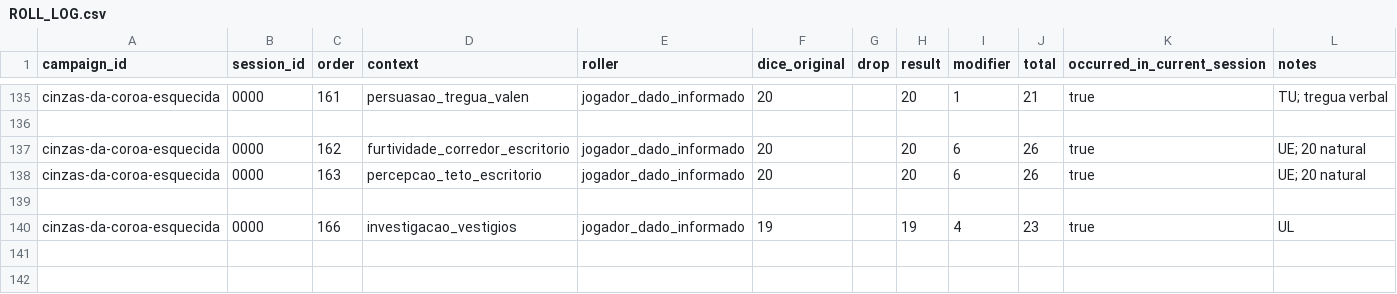
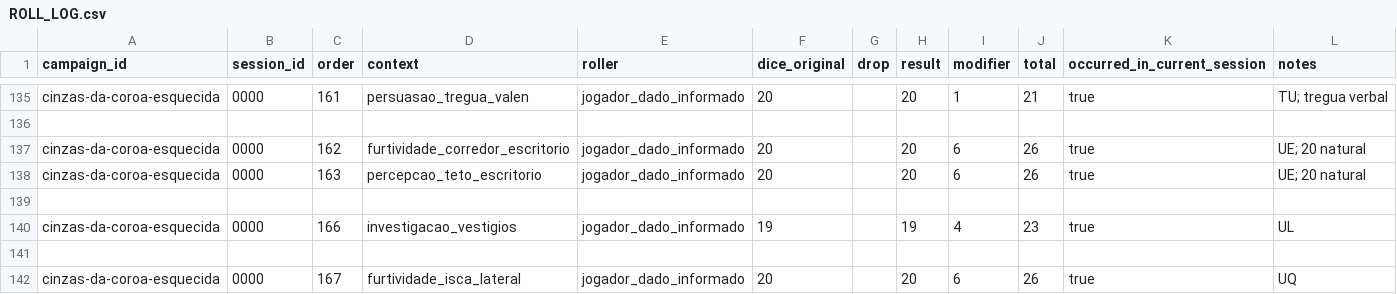
Before and after one commit to lucasonofresantos-ux/dnd-campanha, a CSV file: campaigns/cinzas-da-coroa-esquecida/dice/ROLL_LOG.csv, drawn as a sheet; only a part is shown, gaps mark what is left out.

Commit message:
Sincronizar UQ isca da criatura

```diff
--- a/campaigns/cinzas-da-coroa-esquecida/dice/ROLL_LOG.csv
+++ b/campaigns/cinzas-da-coroa-esquecida/dice/ROLL_LOG.csv
@@ -140 +140,3 @@ cinzas-da-coroa-esquecida,0000,163,percepcao_teto_escritorio,jogador_dado_inform
 cinzas-da-coroa-esquecida,0000,166,investigacao_vestigios,jogador_dado_informado,19,,19,4,23,true,"UL"
+
+cinzas-da-coroa-esquecida,0000,167,furtividade_isca_lateral,jogador_dado_informado,20,,20,6,26,true,"UQ"
```
